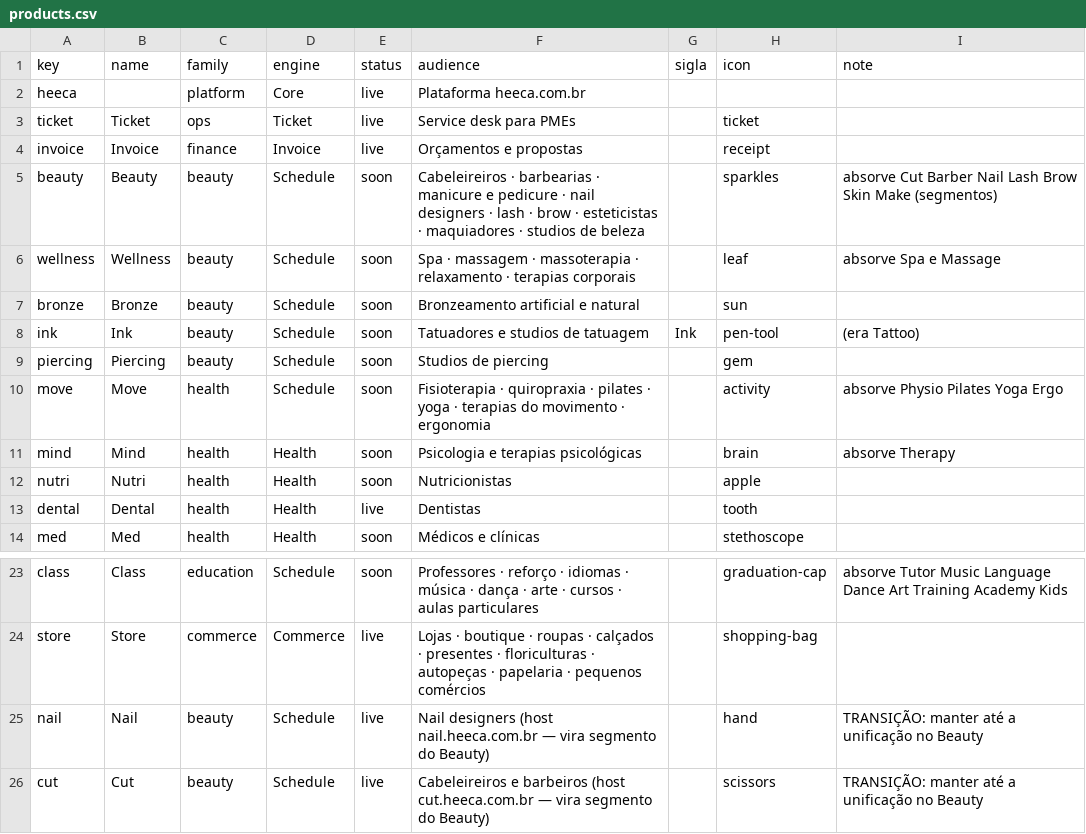
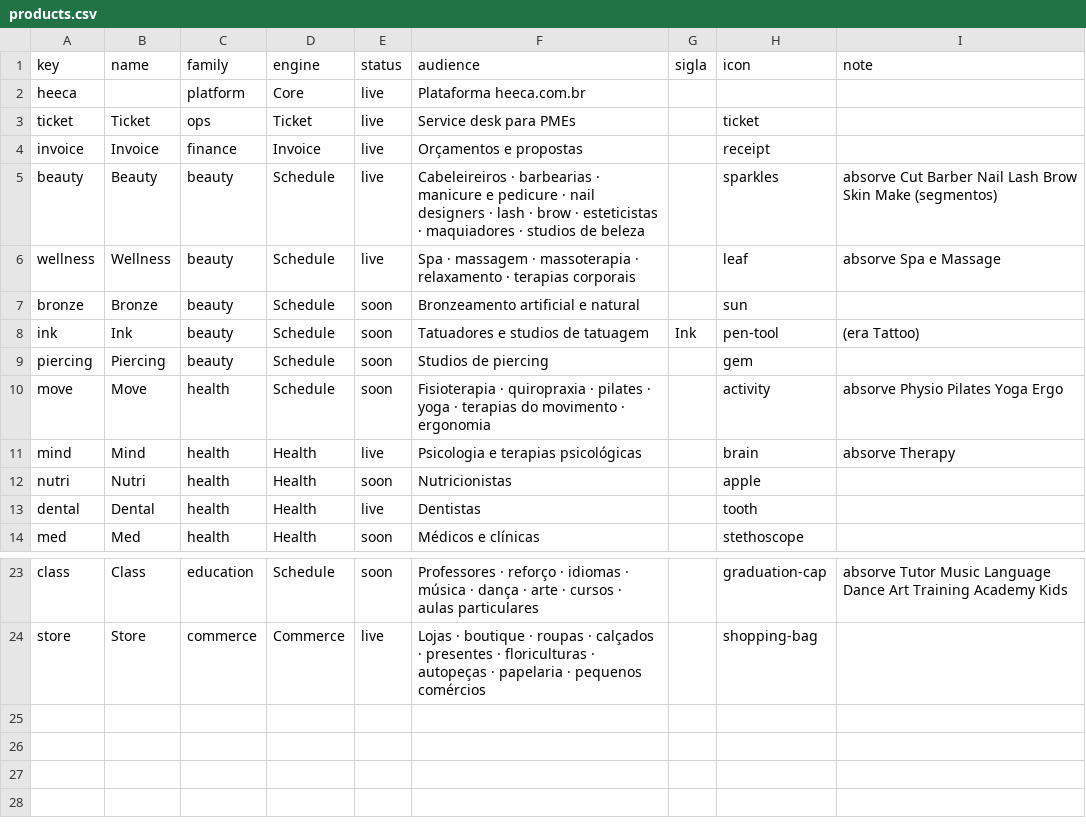
Before and after one commit to estevaobrunocesar/heeca-brand, a CSV file: products.csv, drawn as a sheet; only a part is shown, gaps mark what is left out.

```diff
--- a/products.csv
+++ b/products.csv
@@ -4,4 +4,4 @@ ticket,Ticket,ops,Ticket,live,Service desk para PMEs,,ticket,
 invoice,Invoice,finance,Invoice,live,Orçamentos e propostas,,receipt,
-beauty,Beauty,beauty,Schedule,soon,Cabeleireiros · barbearias · manicure e pedicure · nail designers · lash · brow · esteticistas · maquiadores · studios de beleza,,sparkles,absorve Cut Barber Nail Lash Brow Skin Make (segmentos)
-wellness,Wellness,beauty,Schedule,soon,Spa · massagem · massoterapia · relaxamento · terapias corporais,,leaf,absorve Spa e Massage
+beauty,Beauty,beauty,Schedule,live,Cabeleireiros · barbearias · manicure e pedicure · nail designers · lash · brow · esteticistas · maquiadores · studios de beleza,,sparkles,absorve Cut Barber Nail Lash Brow Skin Make (segmentos)
+wellness,Wellness,beauty,Schedule,live,Spa · massagem · massoterapia · relaxamento · terapias corporais,,leaf,absorve Spa e Massage
 bronze,Bronze,beauty,Schedule,soon,Bronzeamento artificial e natural,,sun,
@@ -10,3 +10,3 @@ piercing,Piercing,beauty,Schedule,soon,Studios de piercing,,gem,
 move,Move,health,Schedule,soon,Fisioterapia · quiropraxia · pilates · yoga · terapias do movimento · ergonomia,,activity,absorve Physio Pilates Yoga Ergo
-mind,Mind,health,Health,soon,Psicologia e terapias psicológicas,,brain,absorve Therapy
+mind,Mind,health,Health,live,Psicologia e terapias psicológicas,,brain,absorve Therapy
 nutri,Nutri,health,Health,soon,Nutricionistas,,apple,
@@ -24,3 +24 @@ class,Class,education,Schedule,soon,Professores · reforço · idiomas · músic
 store,Store,commerce,Commerce,live,Lojas · boutique · roupas · calçados · presentes · floriculturas · autopeças · papelaria · pequenos comércios,,shopping-bag,
-nail,Nail,beauty,Schedule,live,Nail designers (host nail.heeca.com.br — vira segmento do Beauty),,hand,TRANSIÇÃO: manter até a unificação no Beauty
-cut,Cut,beauty,Schedule,live,Cabeleireiros e barbeiros (host cut.heeca.com.br — vira segmento do Beauty),,scissors,TRANSIÇÃO: manter até a unificação no Beauty
```
Also changed, not shown: 53 other files.
